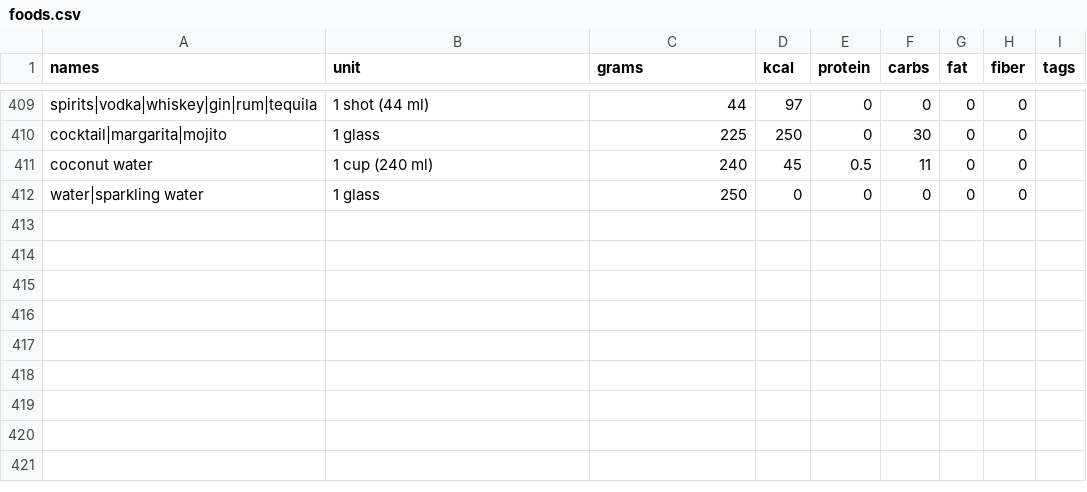
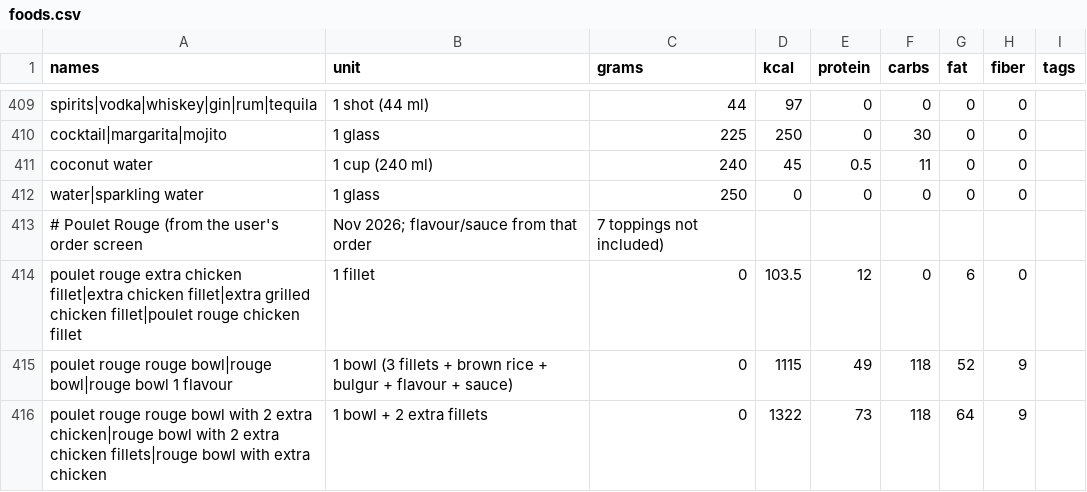
Before and after one commit to amirarzani63/Health-Tracker-App, a CSV file: app/data/foods.csv, drawn as a sheet; only a part is shown, gaps mark what is left out.

```diff
--- a/app/data/foods.csv
+++ b/app/data/foods.csv
@@ -412 +412,5 @@ coconut water,1 cup (240 ml),240,45,0.5,11,0,0,
 water|sparkling water,1 glass,250,0,0,0,0,0,
+# Poulet Rouge (from the user's order screen, Nov 2026; flavour/sauce from that order, 7 toppings not included)
+poulet rouge extra chicken fillet|extra chicken fillet|extra grilled chicken fillet|poulet rouge chicken fillet,1 fillet,0,103.5,12,0,6,0,
+poulet rouge rouge bowl|rouge bowl|rouge bowl 1 flavour,1 bowl (3 fillets + brown rice + bulgur + flavour + sauce),0,1115,49,118,52,9,
+poulet rouge rouge bowl with 2 extra chicken|rouge bowl with 2 extra chicken fillets|rouge bowl with extra chicken,1 bowl + 2 extra fillets,0,1322,73,118,64,9,
```
